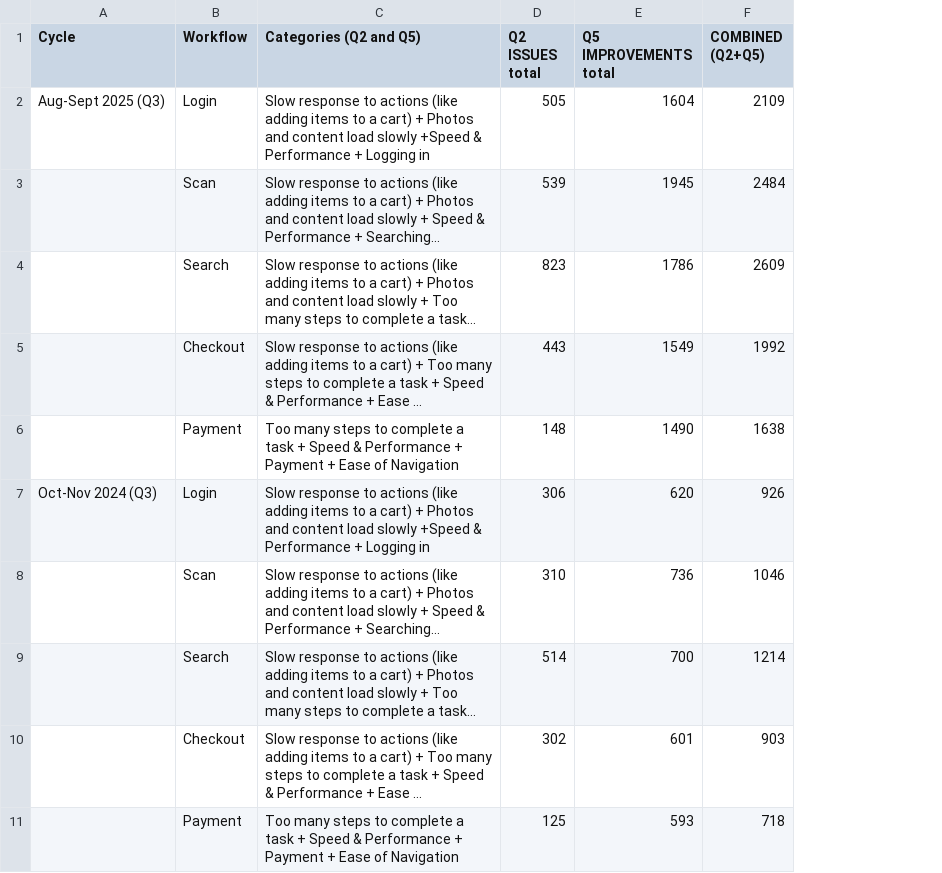
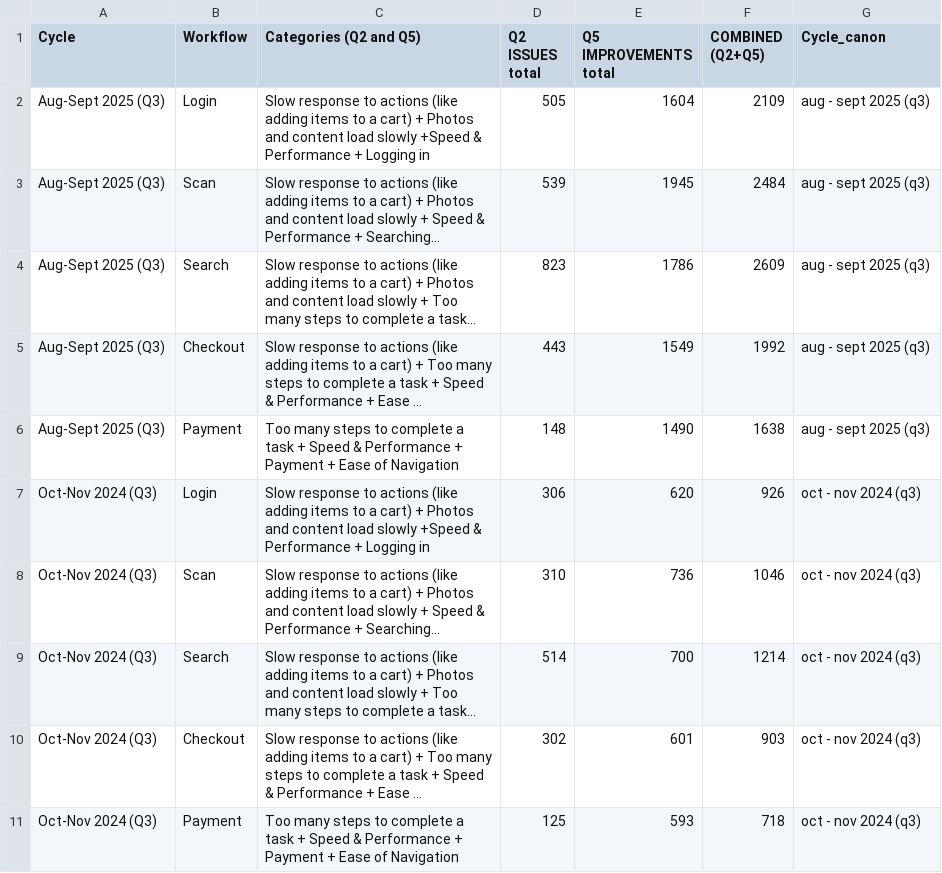
Before and after one commit to 13mfrancisco/app-restarts-data, a CSV file: CSAT - Associate Journey.csv, drawn as a sheet; long unchanged cells end in …; the diff names each change by its address in the sheet, - before the commit and + after, or states it on an @@ line.

Commit message:
Clean version

```diff
--- a/CSAT - Associate Journey.csv
+++ b/CSAT - Associate Journey.csv
+column G (Cycle_canon), rows 2-11: aug - sept 2025 (q3) | aug - sept 2025 (q3) | aug - sept 2025 (q3) | aug - sept 2025 (q3) | aug - sept 2025 (q3) | oct - nov 2024 (q3) | oct - nov 2024 (q3) | oct - nov 2024 (q3) | oct - nov 2024 (q3) | oct - nov 2024 (q3)
-A3:A6 (Cycle): (empty)
+A3:A6 (Cycle): Aug-Sept 2025 (Q3)
-A8:A11 (Cycle): (empty)
+A8:A11 (Cycle): Oct-Nov 2024 (Q3)
```
